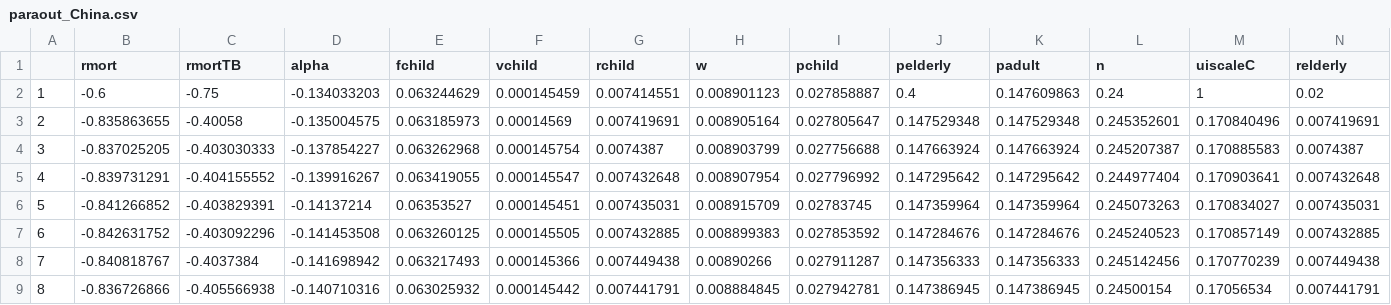
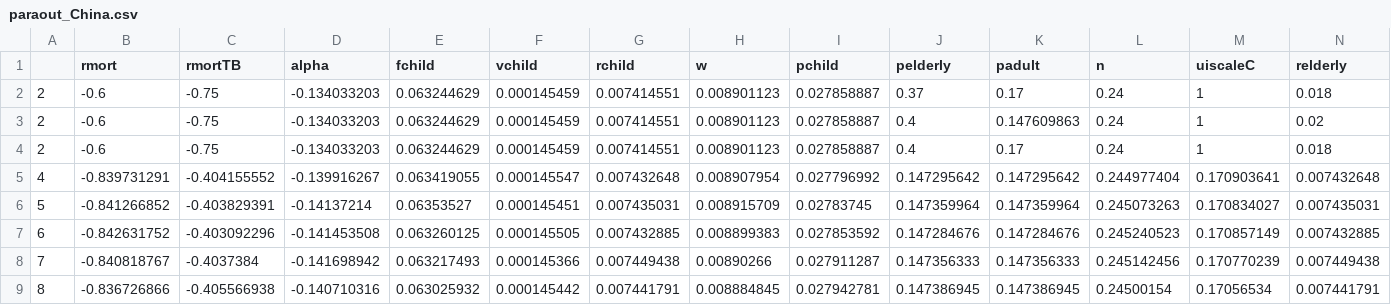
Before and after one commit to Gwenbo/Vaccine_china, a CSV file: Data/paraout_China.csv, drawn as a sheet; only a part is shown; removed rows and columns are numbered as before the commit, all else as after; rows hold the shown columns only; the diff names each change by its address in the sheet, - before the commit and + after, or states it on an @@ line.

```diff
--- a/Data/paraout_China.csv
+++ b/Data/paraout_China.csv
+row 2: 2 | -0.6 | -0.75 | -0.134033203 | 0.063244629 | 0.000145459 | 0.007414551 | 0.008901123 | 0.027858887 | 0.37 | 0.17 | 0.24 | 1 | 0.018
-A3: 1
+A3: 2
-row 3: 2 | -0.835863655 | -0.40058 | -0.135004575 | 0.063185973 | 0.00014569 | 0.007419691 | 0.008905164 | 0.027805647 | 0.147529348 | 0.147529348 | 0.245352601 | 0.170840496 | 0.007419691
-row 4: 3 | -0.837025205 | -0.403030333 | -0.137854227 | 0.063262968 | 0.000145754 | 0.0074387 | 0.008903799 | 0.027756688 | 0.147663924 | 0.147663924 | 0.245207387 | 0.170885583 | 0.0074387
+row 4: 2 | -0.6 | -0.75 | -0.134033203 | 0.063244629 | 0.000145459 | 0.007414551 | 0.008901123 | 0.027858887 | 0.4 | 0.17 | 0.24 | 1 | 0.018
```
Also changed, not shown: 5 other files.
